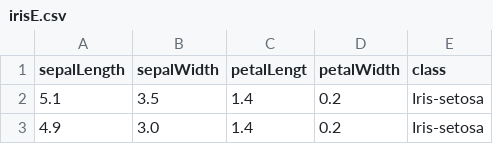
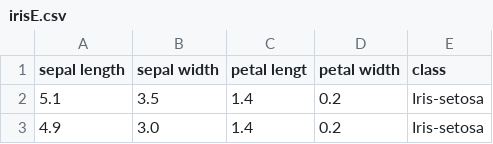
Before and after one commit to judagonsa/electivaIV, a CSV file: irisE.csv, drawn as a sheet; only a part is shown.

Commit message:
Update irisE.csv

```diff
--- a/irisE.csv
+++ b/irisE.csv
@@ -1,2 +1,2 @@
-sepalLength	sepalWidth	petalLengt	petalWidth	class
+sepal length	sepal width	petal lengt	petal width	class
 5.1	3.5	1.4	0.2	Iris-setosa
```
